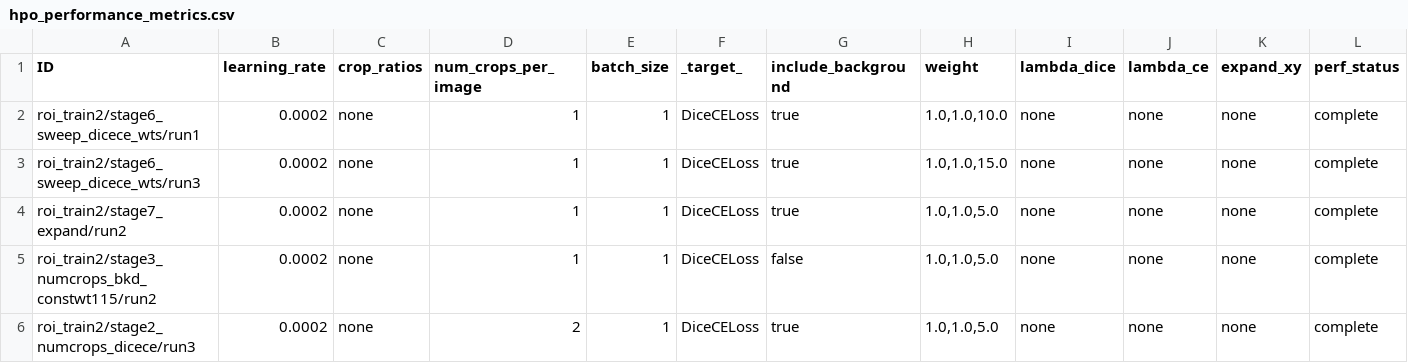
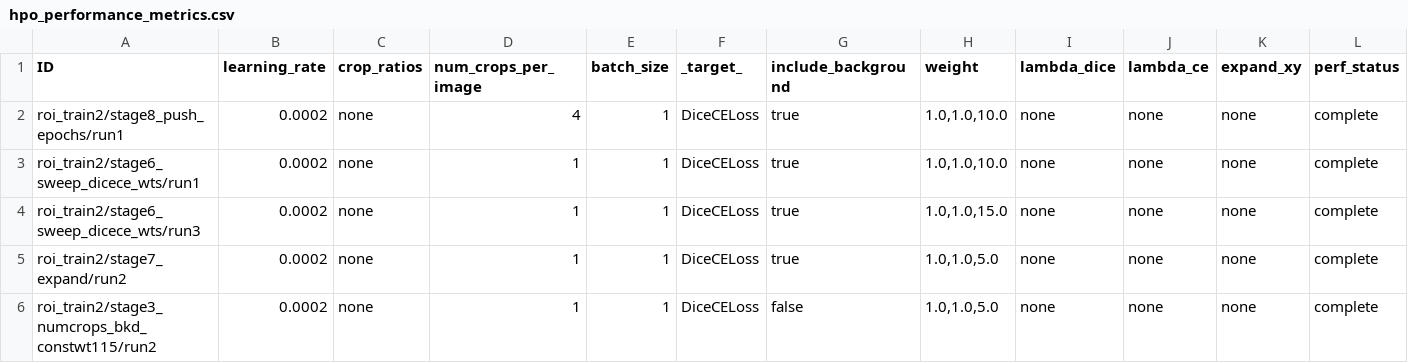
Before and after one commit to srs328/prl_project, a CSV file: notebooks/hpo_performance_metrics.csv, drawn as a sheet; only a part is shown; the shorter side is filled out with more unchanged rows; rows hold the shown columns only; the diff names each change by its address in the sheet, - before the commit and + after, or states it on an @@ line.

```diff
--- a/notebooks/hpo_performance_metrics.csv
+++ b/notebooks/hpo_performance_metrics.csv
+row 2: roi_train2/stage8_push_epochs/run1 | 0.0002 | none | 4 | 1 | DiceCELoss | true | 1.0,1.0,10.0 | none | none | none | complete
```
Also changed, not shown: 32 other files.
